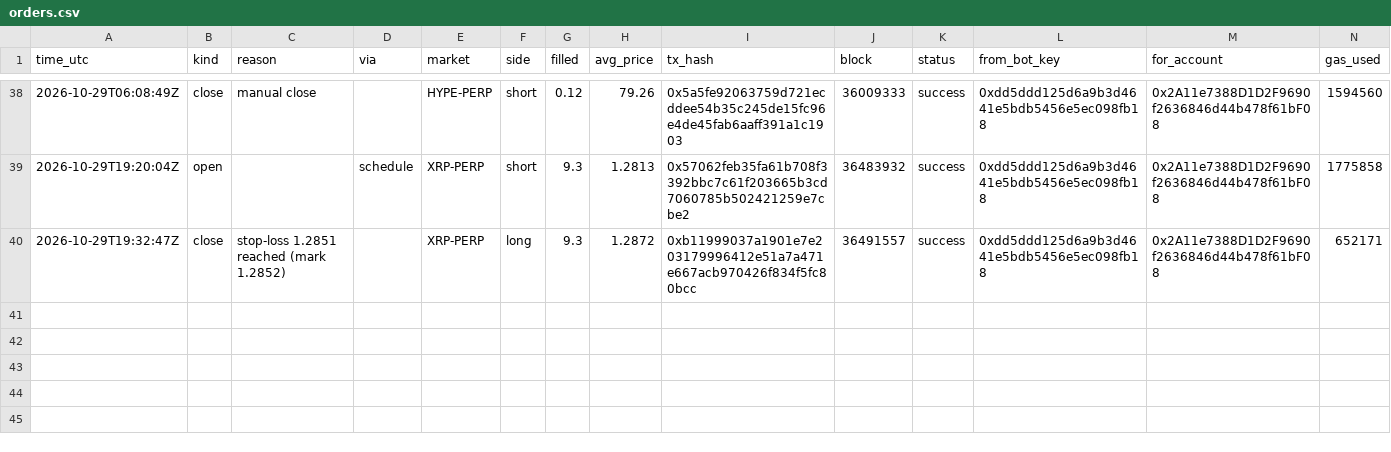
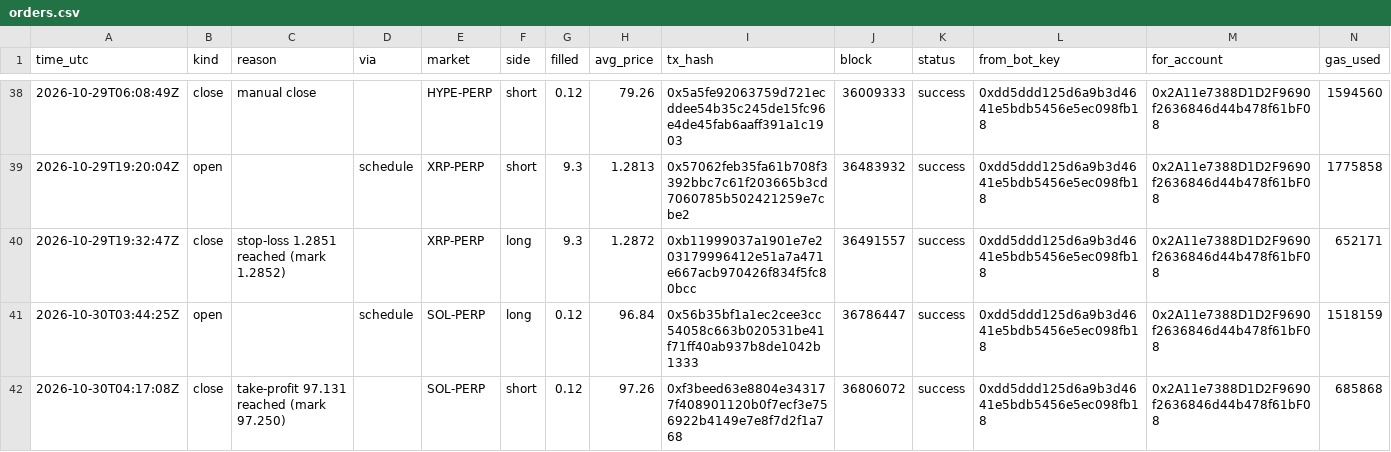
Before and after one commit to swiftbotlab/dreamdex-perps-copilot, a CSV file: evidence/orders.csv, drawn as a sheet; only a part is shown, gaps mark what is left out; rows hold the shown columns only; the diff names each change by its address in the sheet, - before the commit and + after, or states it on an @@ line.

Commit message:
Evidence: 41 of 41 orders verified on chain (refresh after scheduled demo trades)

```diff
--- a/evidence/orders.csv
+++ b/evidence/orders.csv
+row 41: 2026-10-30T03:44:25Z | open |  | schedule | SOL-PERP | long | 0.12 | 96.84 | 0x56b35bf1a1ec2cee3cc54058c663b020531be41f71ff40ab937b8de1042b1333 | 36786447 | success | 0xdd5ddd125d6a9b3d4641e5bdb5456e5ec098fb18 | 0x2A11e7388D1D2F9690f2636846d44b478f61bF08 | 1518159
+row 42: 2026-10-30T04:17:08Z | close | take-profit 97.131 reached (mark 97.250) |  | SOL-PERP | short | 0.12 | 97.26 | 0xf3beed63e8804e343177f408901120b0f7ecf3e756922b4149e7e8f7d2f1a768 | 36806072 | success | 0xdd5ddd125d6a9b3d4641e5bdb5456e5ec098fb18 | 0x2A11e7388D1D2F9690f2636846d44b478f61bF08 | 685868
```
Also changed, not shown: 4 other files.
